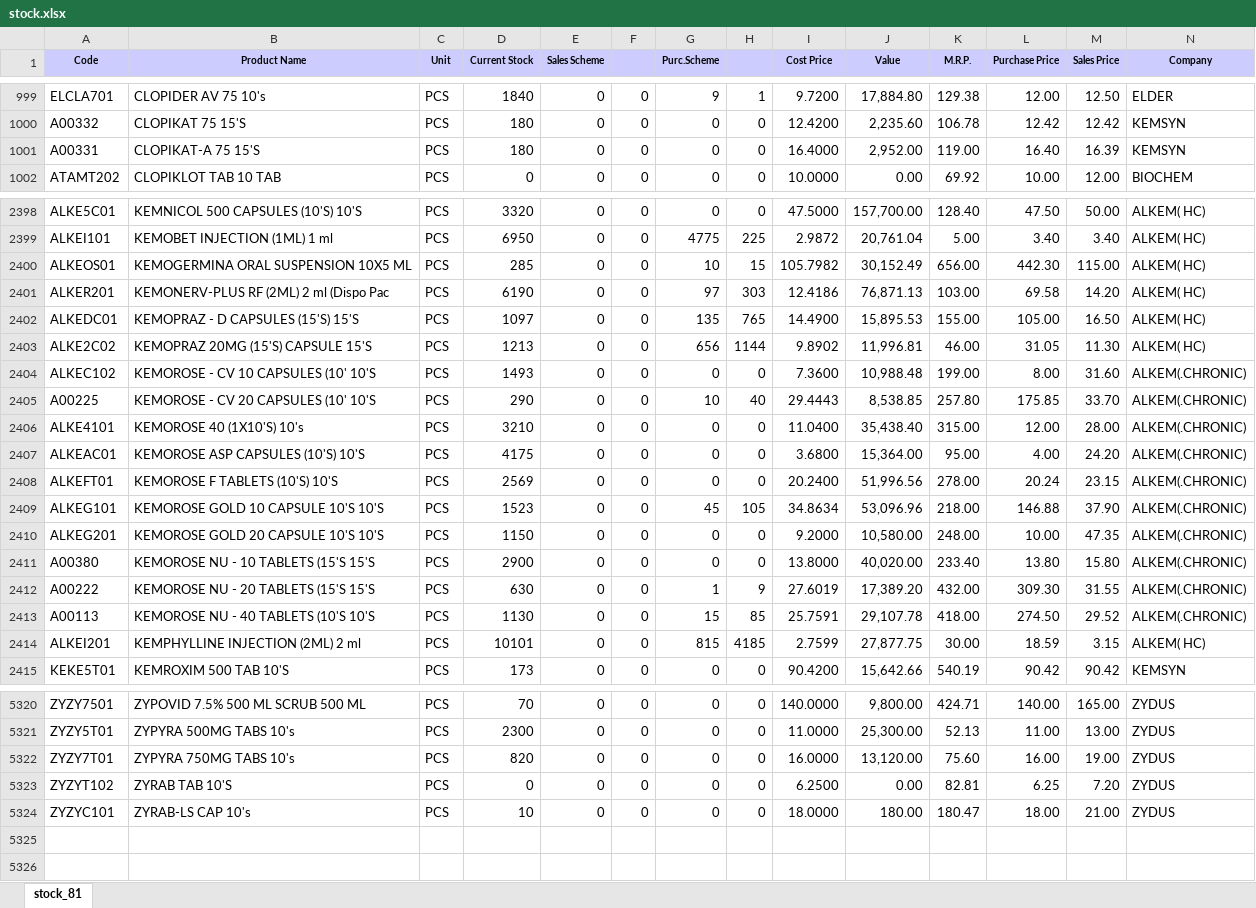
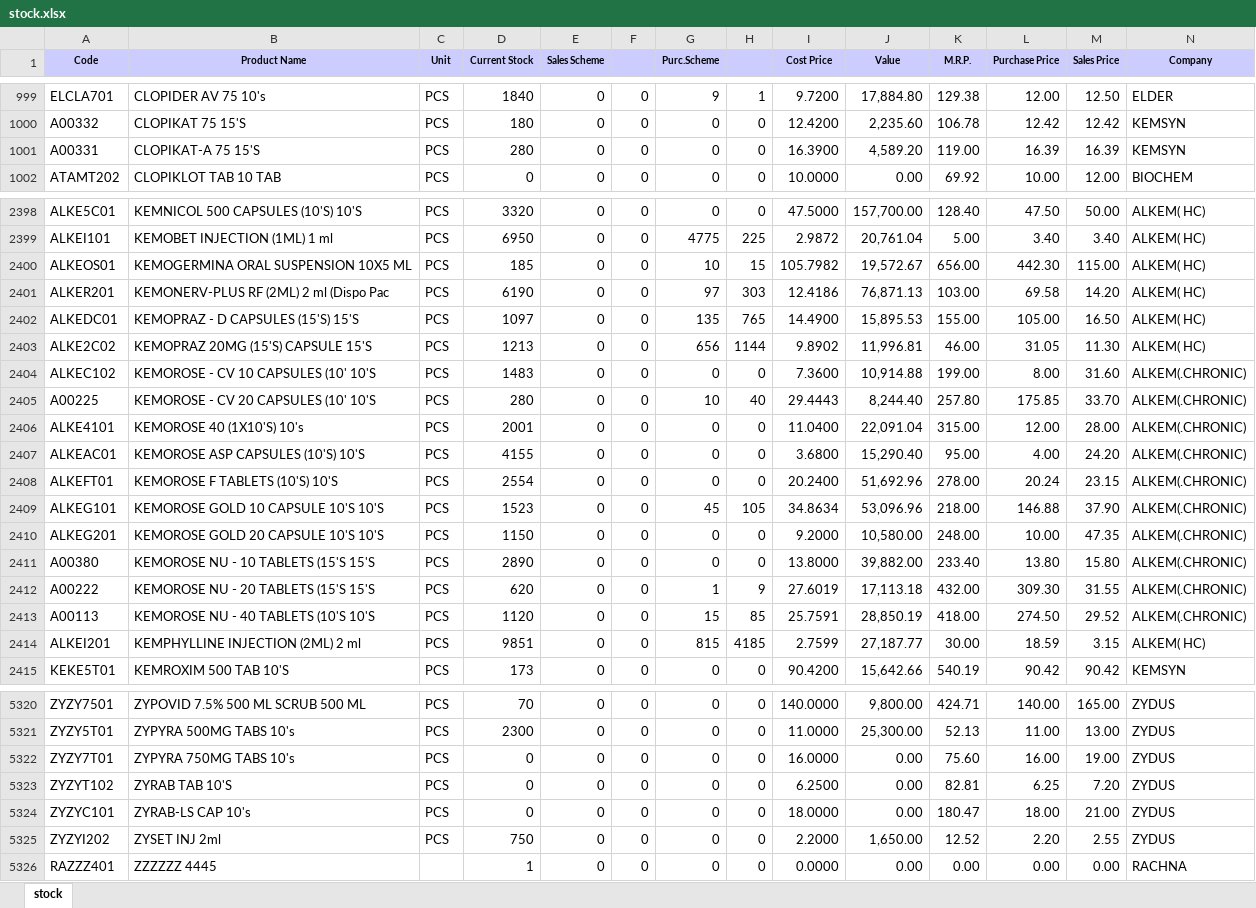
Before and after one commit to ishwarpharma/ishwarone, an Excel workbook: stock.xlsx, sheet stock, drawn as a sheet; only a part is shown, gaps mark what is left out; values as stored, in another font and other column widths than the file's, no borders; rows hold the shown columns only; the diff covers the shown part only; the diff names each change by its address in the sheet, - before the commit and + after, or states it on an @@ line.

Commit message:
Add files via upload

```diff
--- a/stock.xlsx (sheet stock)
+++ b/stock.xlsx (sheet stock)
-sheet tab: stock_81
+sheet tab: stock
-D1001 (Current Stock): 180
+D1001 (Current Stock): 280
-I1001 (Cost Price): 16.4000
+I1001 (Cost Price): 16.3900
-J1001 (Value): 2,952.00
+J1001 (Value): 4,589.20
-L1001 (Purchase Price): 16.40
+L1001 (Purchase Price): 16.39
-D2400 (Current Stock): 285
+D2400 (Current Stock): 185
-J2400 (Value): 30,152.49
+J2400 (Value): 19,572.67
-D2404 (Current Stock): 1493
+D2404 (Current Stock): 1483
-J2404 (Value): 10,988.48
+J2404 (Value): 10,914.88
-D2405 (Current Stock): 290
+D2405 (Current Stock): 280
-J2405 (Value): 8,538.85
+J2405 (Value): 8,244.40
-D2406 (Current Stock): 3210
+D2406 (Current Stock): 2001
-J2406 (Value): 35,438.40
+J2406 (Value): 22,091.04
-D2407 (Current Stock): 4175
+D2407 (Current Stock): 4155
-J2407 (Value): 15,364.00
+J2407 (Value): 15,290.40
-D2408 (Current Stock): 2569
+D2408 (Current Stock): 2554
-J2408 (Value): 51,996.56
+J2408 (Value): 51,692.96
-D2411 (Current Stock): 2900
+D2411 (Current Stock): 2890
-J2411 (Value): 40,020.00
+J2411 (Value): 39,882.00
-D2412 (Current Stock): 630
+D2412 (Current Stock): 620
-J2412 (Value): 17,389.20
+J2412 (Value): 17,113.18
-D2413 (Current Stock): 1130
+D2413 (Current Stock): 1120
-J2413 (Value): 29,107.78
+J2413 (Value): 28,850.19
-D2414 (Current Stock): 10101
+D2414 (Current Stock): 9851
-J2414 (Value): 27,877.75
+J2414 (Value): 27,187.77
-D5322 (Current Stock): 820
+D5322 (Current Stock): 0
-J5322 (Value): 13,120.00
+J5322 (Value): 0.00
-D5324 (Current Stock): 10
+D5324 (Current Stock): 0
-J5324 (Value): 180.00
+J5324 (Value): 0.00
+row 5325: ZYZYI202 | ZYSET INJ 2ml | PCS | 750 | 0 | 0 | 0 | 0 | 2.2000 | 1,650.00 | 12.52 | 2.20 | 2.55 | ZYDUS
+row 5326: RAZZZ401 | ZZZZZZ 4445 |  | 1 | 0 | 0 | 0 | 0 | 0.0000 | 0.00 | 0.00 | 0.00 | 0.00 | RACHNA
```
Also changed, not shown: 1019 edited cells elsewhere in this sheet.
